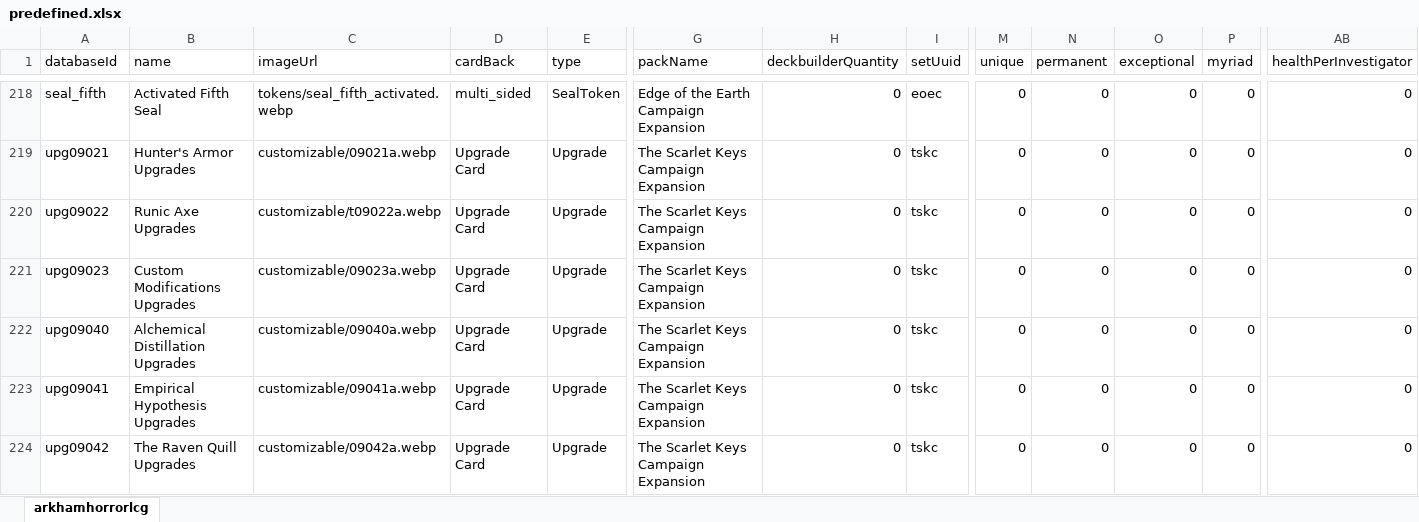
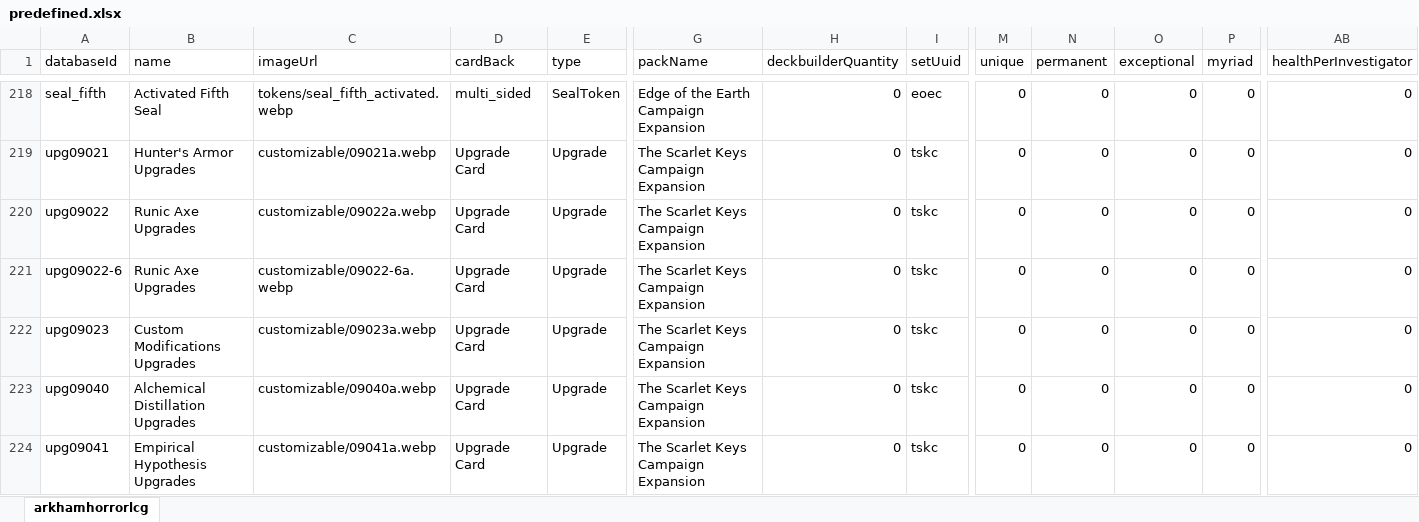
Before and after one commit to morvael/dragncards-arkhamhorrorlcg-tsv, an Excel workbook: run/predefined.xlsx, sheet arkhamhorrorlcg, drawn as a sheet; only a part is shown, gaps mark what is left out; the shorter side is filled out with more unchanged rows; values as stored, in another font and other column widths than the file's, no borders; rows hold the shown columns only; the diff covers the shown part only; the diff names each change by its address in the sheet, - before the commit and + after, or states it on an @@ line.

Commit message:
enabled taboo cards inclusion (+ minor fixes) generating taboo mapping function fixes some taboos

```diff
--- a/run/predefined.xlsx (sheet arkhamhorrorlcg)
+++ b/run/predefined.xlsx (sheet arkhamhorrorlcg)
-C220 (imageUrl): customizable/t09022a.webp
+C220 (imageUrl): customizable/09022a.webp
+row 221: upg09022-6 | Runic Axe Upgrades | customizable/09022-6a.webp | Upgrade Card | Upgrade | The Scarlet Keys Campaign Expansion | 0 | tskc | 0 | 0 | 0 | 0 | 0
```
Also changed, not shown: 3 added rows and 1 edited cell elsewhere in this sheet, 4 other files.
